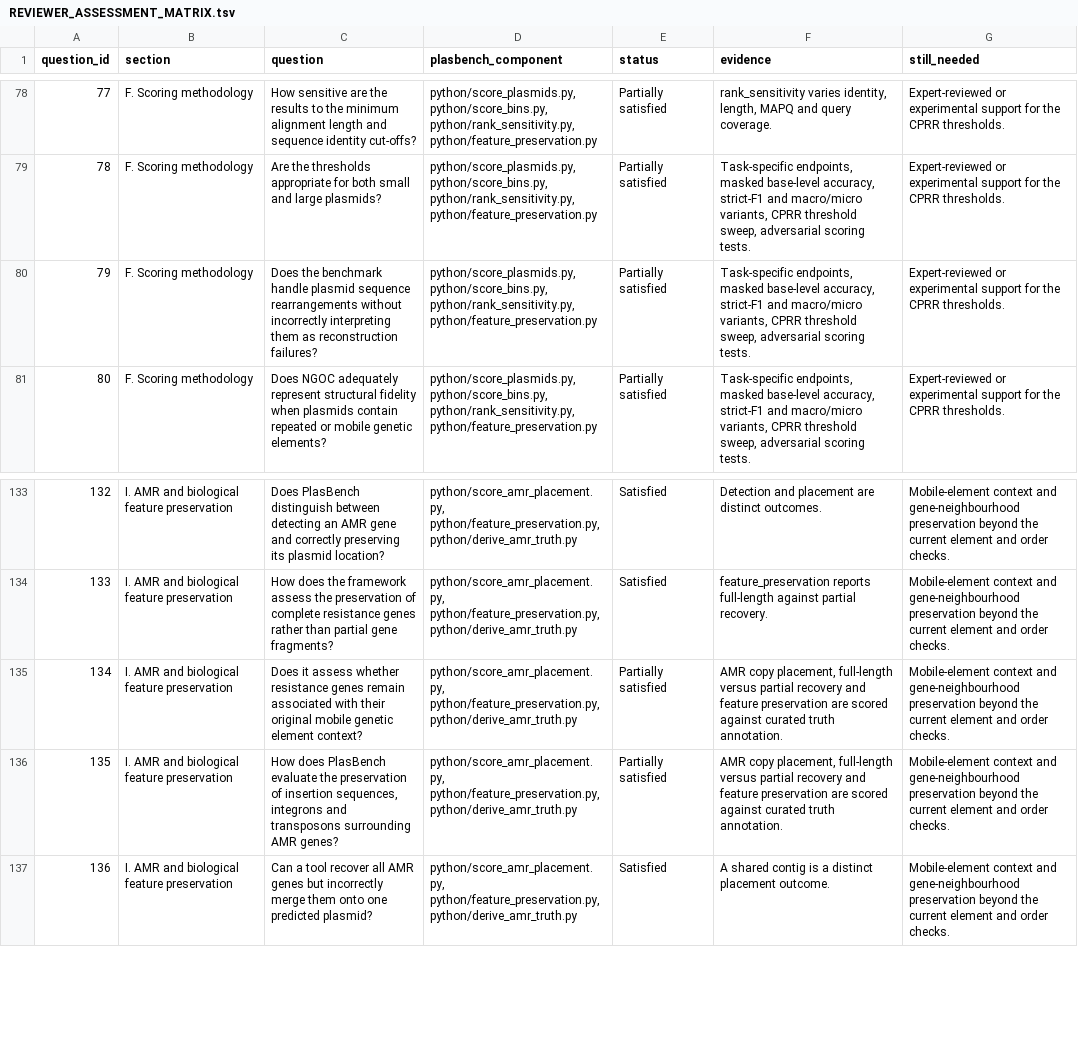
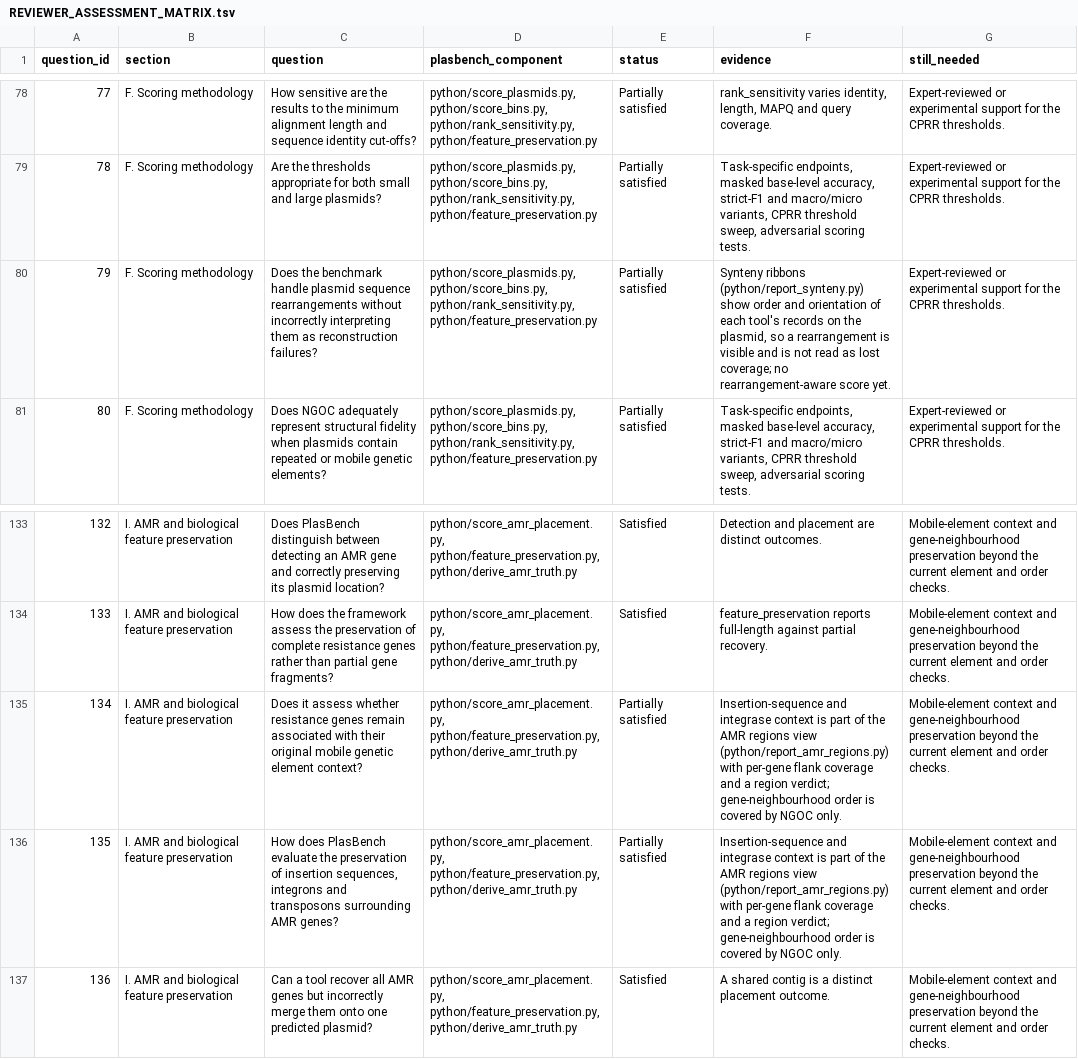
Before and after one commit to ubeffiong/plasbench, a TSV file: docs/REVIEWER_ASSESSMENT_MATRIX.tsv, drawn as a sheet; only a part is shown, gaps mark what is left out.

Commit message:
docs and tests: literature review R10, FAQ Q43, catalogue, publication-cohort candidates merged

```diff
--- a/docs/REVIEWER_ASSESSMENT_MATRIX.tsv
+++ b/docs/REVIEWER_ASSESSMENT_MATRIX.tsv
@@ -79,3 +79,3 @@ question_id	section	question	plasbench_component	status	evidence	still_needed
 78	F. Scoring methodology	Are the thresholds appropriate for both small and large plasmids?	python/score_plasmids.py, python/score_bins.py, python/rank_sensitivity.py, python/feature_preservation.py	Partially satisfied	Task-specific endpoints, masked base-level accuracy, strict-F1 and macro/micro variants, CPRR threshold sweep, adversarial scoring tests.	Expert-reviewed or experimental support for the CPRR thresholds.
-79	F. Scoring methodology	Does the benchmark handle plasmid sequence rearrangements without incorrectly interpreting them as reconstruction failures?	python/score_plasmids.py, python/score_bins.py, python/rank_sensitivity.py, python/feature_preservation.py	Partially satisfied	Task-specific endpoints, masked base-level accuracy, strict-F1 and macro/micro variants, CPRR threshold sweep, adversarial scoring tests.	Expert-reviewed or experimental support for the CPRR thresholds.
+79	F. Scoring methodology	Does the benchmark handle plasmid sequence rearrangements without incorrectly interpreting them as reconstruction failures?	python/score_plasmids.py, python/score_bins.py, python/rank_sensitivity.py, python/feature_preservation.py	Partially satisfied	Synteny ribbons (python/report_synteny.py) show order and orientation of each tool's records on the plasmid, so a rearrangement is visible and is not read as lost coverage; no rearrangement-aware score yet.	Expert-reviewed or experimental support for the CPRR thresholds.
 80	F. Scoring methodology	Does NGOC adequately represent structural fidelity when plasmids contain repeated or mobile genetic elements?	python/score_plasmids.py, python/score_bins.py, python/rank_sensitivity.py, python/feature_preservation.py	Partially satisfied	Task-specific endpoints, masked base-level accuracy, strict-F1 and macro/micro variants, CPRR threshold sweep, adversarial scoring tests.	Expert-reviewed or experimental support for the CPRR thresholds.
@@ -134,4 +134,4 @@ question_id	section	question	plasbench_component	status	evidence	still_needed
 133	I. AMR and biological feature preservation	How does the framework assess the preservation of complete resistance genes rather than partial gene fragments?	python/score_amr_placement.py, python/feature_preservation.py, python/derive_amr_truth.py	Satisfied	feature_preservation reports full-length against partial recovery.	Mobile-element context and gene-neighbourhood preservation beyond the current element and order checks.
-134	I. AMR and biological feature preservation	Does it assess whether resistance genes remain associated with their original mobile genetic element context?	python/score_amr_placement.py, python/feature_preservation.py, python/derive_amr_truth.py	Partially satisfied	AMR copy placement, full-length versus partial recovery and feature preservation are scored against curated truth annotation.	Mobile-element context and gene-neighbourhood preservation beyond the current element and order checks.
-135	I. AMR and biological feature preservation	How does PlasBench evaluate the preservation of insertion sequences, integrons and transposons surrounding AMR genes?	python/score_amr_placement.py, python/feature_preservation.py, python/derive_amr_truth.py	Partially satisfied	AMR copy placement, full-length versus partial recovery and feature preservation are scored against curated truth annotation.	Mobile-element context and gene-neighbourhood preservation beyond the current element and order checks.
+134	I. AMR and biological feature preservation	Does it assess whether resistance genes remain associated with their original mobile genetic element context?	python/score_amr_placement.py, python/feature_preservation.py, python/derive_amr_truth.py	Partially satisfied	Insertion-sequence and integrase context is part of the AMR regions view (python/report_amr_regions.py) with per-gene flank coverage and a region verdict; gene-neighbourhood order is covered by NGOC only.	Mobile-element context and gene-neighbourhood preservation beyond the current element and order checks.
+135	I. AMR and biological feature preservation	How does PlasBench evaluate the preservation of insertion sequences, integrons and transposons surrounding AMR genes?	python/score_amr_placement.py, python/feature_preservation.py, python/derive_amr_truth.py	Partially satisfied	Insertion-sequence and integrase context is part of the AMR regions view (python/report_amr_regions.py) with per-gene flank coverage and a region verdict; gene-neighbourhood order is covered by NGOC only.	Mobile-element context and gene-neighbourhood preservation beyond the current element and order checks.
 136	I. AMR and biological feature preservation	Can a tool recover all AMR genes but incorrectly merge them onto one predicted plasmid?	python/score_amr_placement.py, python/feature_preservation.py, python/derive_amr_truth.py	Satisfied	A shared contig is a distinct placement outcome.	Mobile-element context and gene-neighbourhood preservation beyond the current element and order checks.
```
Also changed, not shown: 9 other files.
